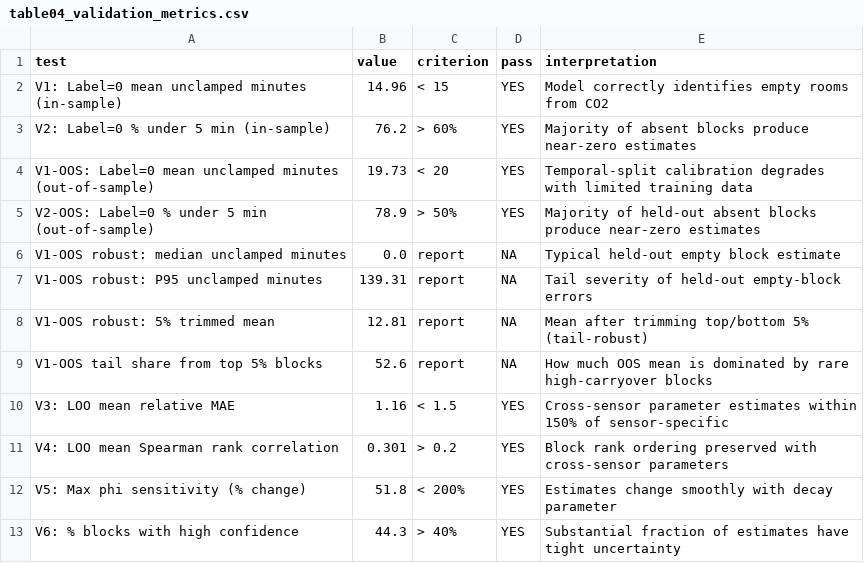
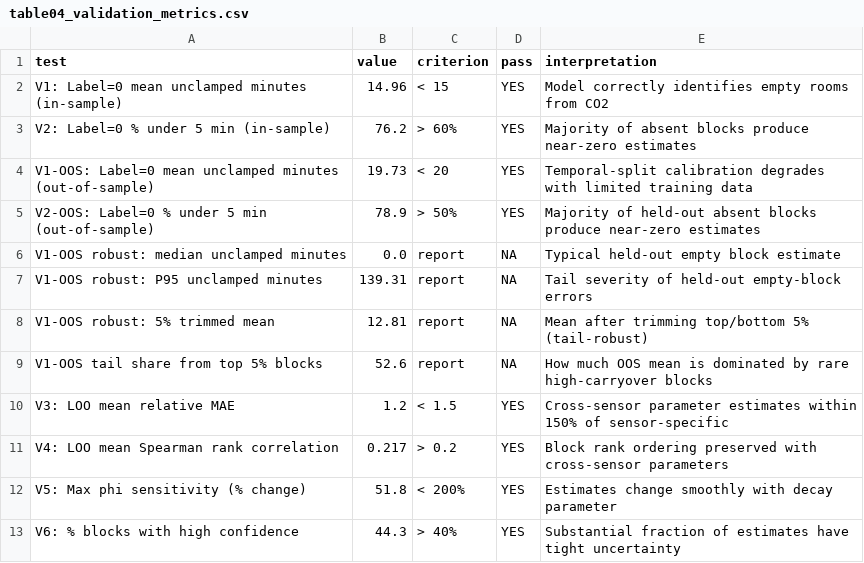
Before and after one commit to vanamagautam24/co2-occupancy-duration-inference-paper, a CSV file: research_outputs/tables/table04_validation_metrics.csv, drawn as a sheet.

```diff
--- a/research_outputs/tables/table04_validation_metrics.csv
+++ b/research_outputs/tables/table04_validation_metrics.csv
@@ -9,4 +9,4 @@ V1-OOS robust: 5% trimmed mean,12.81,report,NA,Mean after trimming top/bottom 5%
 V1-OOS tail share from top 5% blocks,52.6,report,NA,How much OOS mean is dominated by rare high-carryover blocks
-V3: LOO mean relative MAE,1.16,< 1.5,YES,Cross-sensor parameter estimates within 150% of sensor-specific
-V4: LOO mean Spearman rank correlation,0.301,> 0.2,YES,Block rank ordering preserved with cross-sensor parameters
+V3: LOO mean relative MAE,1.2,< 1.5,YES,Cross-sensor parameter estimates within 150% of sensor-specific
+V4: LOO mean Spearman rank correlation,0.217,> 0.2,YES,Block rank ordering preserved with cross-sensor parameters
 V5: Max phi sensitivity (% change),51.8,< 200%,YES,Estimates change smoothly with decay parameter
```
Also changed, not shown: research_outputs/tables/table13_high_baseline_sensor_sensitivity.csv, research_outputs/validation/label0_temporal_split_per_sensor.csv, 48 other files.
